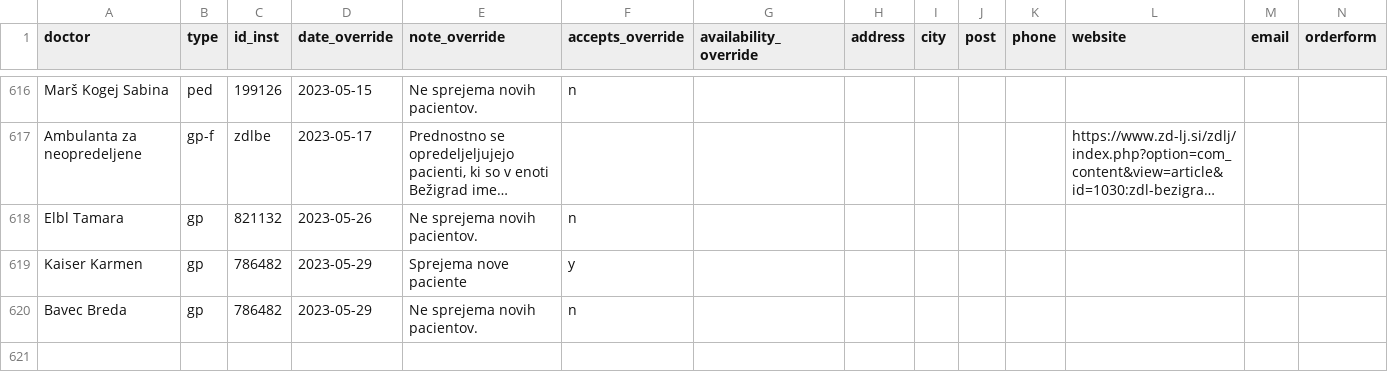
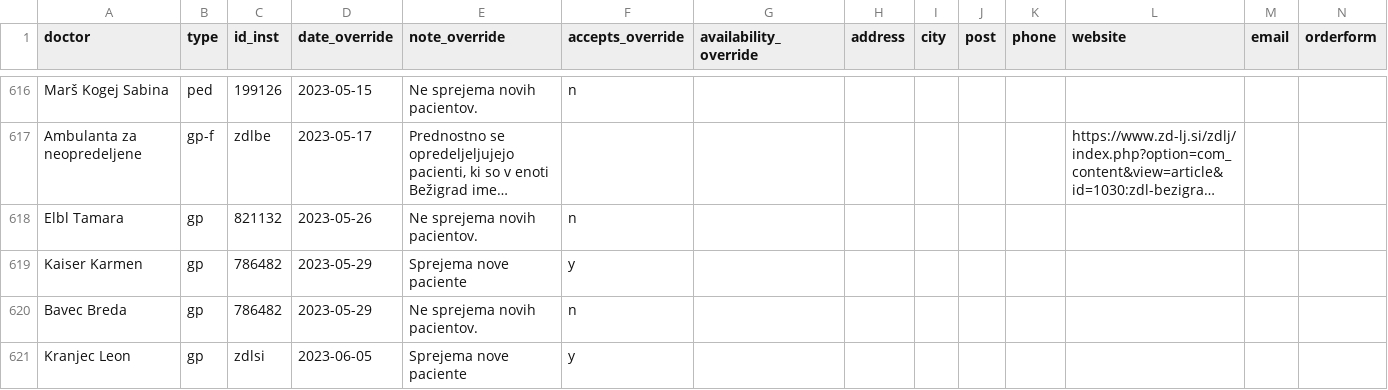
Before and after one commit to sledilnik/zdravniki-data, a CSV file: csv/overrides.csv, drawn as a sheet; only a part is shown, gaps mark what is left out; long unchanged cells end in …; the diff names each change by its address in the sheet, - before the commit and + after, or states it on an @@ line.

```diff
--- a/csv/overrides.csv
+++ b/csv/overrides.csv
+row 621: Kranjec Leon | gp | zdlsi | 2023-06-05 | Sprejema nove paciente | y
```
Also changed, not shown: csv/doctors.csv, csv/stats-overrides-accepts.csv, 5 other files.
